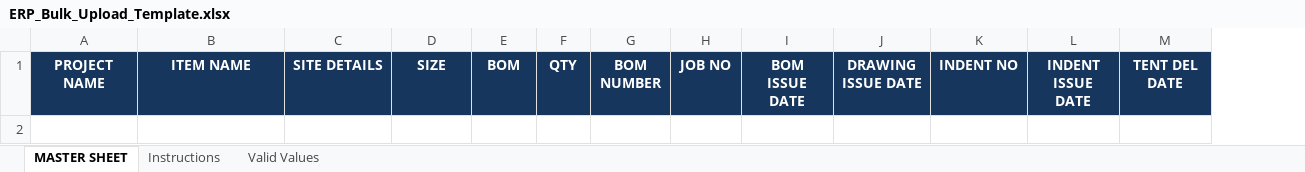
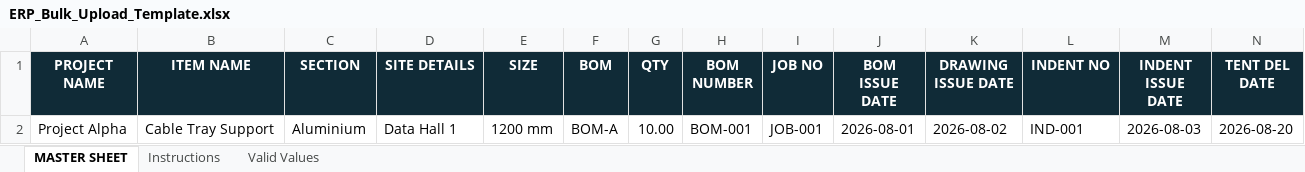
Before and after one commit to profiledataanalyst-spec/wada-factory-erp-secure, an Excel workbook: ERP_Bulk_Upload_Template.xlsx, sheet MASTER SHEET, drawn as a sheet; only a part is shown; values as stored, in another font and other column widths than the file's, no borders; conditional formats and table styles not drawn; addresses are those after the commit; rows hold the shown columns only; the diff covers the shown part only; the diff names each change by its address in the sheet, - before the commit and + after, or states it on an @@ line.

Commit message:
Add section assignment and dashboard integration

```diff
--- a/ERP_Bulk_Upload_Template.xlsx (sheet MASTER SHEET)
+++ b/ERP_Bulk_Upload_Template.xlsx (sheet MASTER SHEET)
+column C (SECTION), empty
-A1:B1 fill: #17365D
+A1:B1 fill: #102B37
-D1:N1 fill: #17365D
+D1:N1 fill: #102B37
+row 2: Project Alpha | Cable Tray Support | Aluminium | Data Hall 1 | 1200 mm | BOM-A | 10.00 | BOM-001 | JOB-001 | 2026-08-01 | 2026-08-02 | IND-001 | 2026-08-03 | 2026-08-20
```
Also changed, not shown: cell formats elsewhere in this sheet, sheet Instructions, sheet Valid Values, 18 other files.
